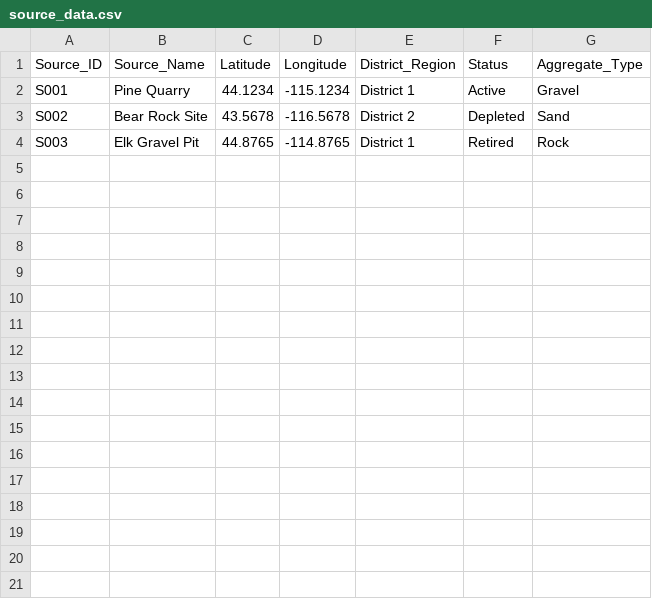
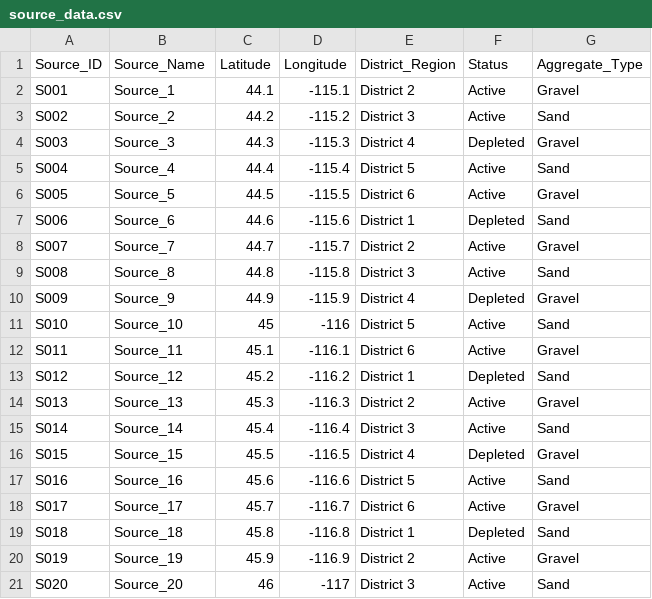
Before and after one commit to franklin02/gis_aggregate_management, a CSV file: data/source_data.csv, drawn as a sheet.

```diff
--- a/data/source_data.csv
+++ b/data/source_data.csv
@@ -1,4 +1,21 @@
 Source_ID,Source_Name,Latitude,Longitude,District_Region,Status,Aggregate_Type
-S001,Pine Quarry,44.1234,-115.1234,District 1,Active,Gravel
-S002,Bear Rock Site,43.5678,-116.5678,District 2,Depleted,Sand
-S003,Elk Gravel Pit,44.8765,-114.8765,District 1,Retired,Rock
+S001,Source_1,44.1,-115.1,District 2,Active,Gravel
+S002,Source_2,44.2,-115.2,District 3,Active,Sand
+S003,Source_3,44.3,-115.3,District 4,Depleted,Gravel
+S004,Source_4,44.4,-115.4,District 5,Active,Sand
+S005,Source_5,44.5,-115.5,District 6,Active,Gravel
+S006,Source_6,44.6,-115.6,District 1,Depleted,Sand
+S007,Source_7,44.7,-115.7,District 2,Active,Gravel
+S008,Source_8,44.8,-115.8,District 3,Active,Sand
+S009,Source_9,44.9,-115.9,District 4,Depleted,Gravel
+S010,Source_10,45,-116,District 5,Active,Sand
+S011,Source_11,45.1,-116.1,District 6,Active,Gravel
+S012,Source_12,45.2,-116.2,District 1,Depleted,Sand
+S013,Source_13,45.3,-116.3,District 2,Active,Gravel
+S014,Source_14,45.4,-116.4,District 3,Active,Sand
+S015,Source_15,45.5,-116.5,District 4,Depleted,Gravel
+S016,Source_16,45.6,-116.6,District 5,Active,Sand
+S017,Source_17,45.7,-116.7,District 6,Active,Gravel
+S018,Source_18,45.8,-116.8,District 1,Depleted,Sand
+S019,Source_19,45.9,-116.9,District 2,Active,Gravel
+S020,Source_20,46,-117,District 3,Active,Sand
```
Also changed, not shown: data/environmental_compliance.csv, data/material_quality.csv, 15 other files.
